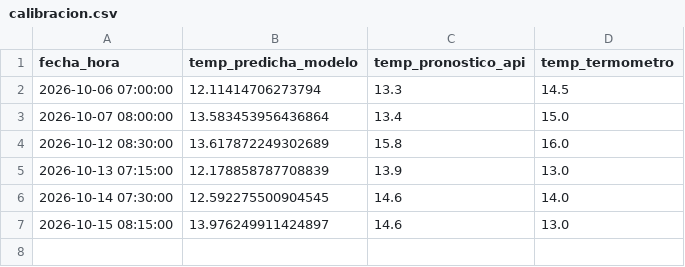
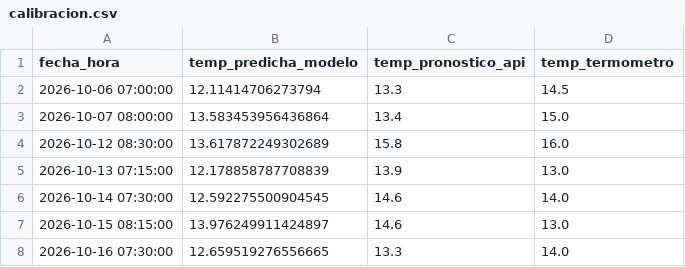
Before and after one commit to Gad-gg-23/Temperatura, a CSV file: calibracion.csv, drawn as a sheet.

```diff
--- a/calibracion.csv
+++ b/calibracion.csv
@@ -7 +7,2 @@ fecha_hora,temp_predicha_modelo,temp_pronostico_api,temp_termometro
 2026-10-15 08:15:00,13.976249911424897,14.6,13.0
+2026-10-16 07:30:00,12.659519276556665,13.3,14.0
```
